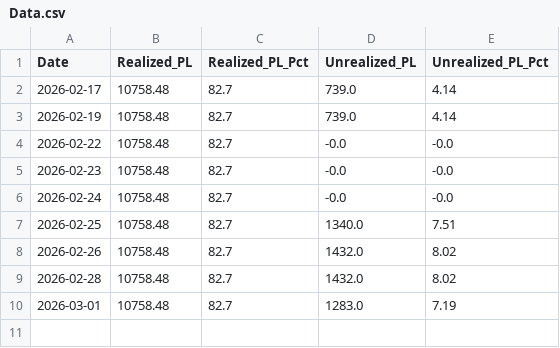
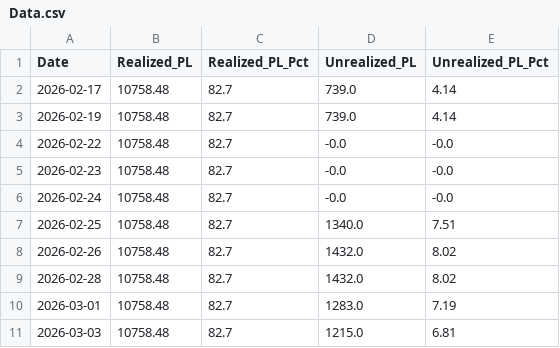
Before and after one commit to Jagdishsah/Neon_Backend, a CSV file: Data.csv, drawn as a sheet.

Commit message:
Update Data.csv

```diff
--- a/Data.csv
+++ b/Data.csv
@@ -10 +10,2 @@ Date,Realized_PL,Realized_PL_Pct,Unrealized_PL,Unrealized_PL_Pct
 2026-03-01,10758.48,82.7,1283.0,7.19
+2026-03-03,10758.48,82.7,1215.0,6.81
```
